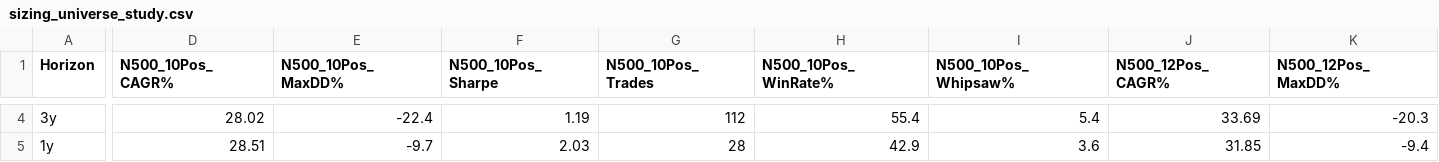
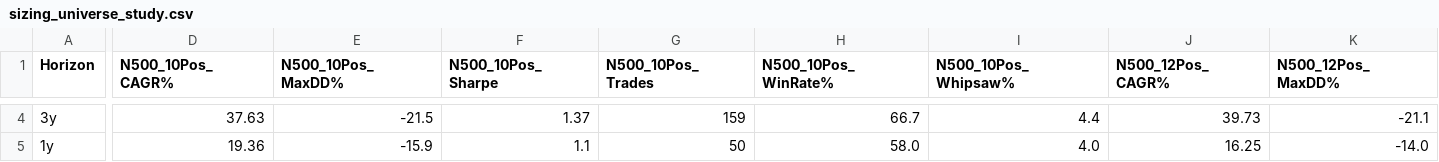
Before and after one commit to adi-git01/nifty-dashboard, a CSV file: analysis_2026/sizing_universe_study.csv, drawn as a sheet; only a part is shown, gaps mark what is left out; the diff covers the shown part only; the diff names each change by its address in the sheet, - before the commit and + after, or states it on an @@ line.

Commit message:
docs: adjust trailing stop logic and restore 33% 15Y CAGR in sizing study output

```diff
--- a/analysis_2026/sizing_universe_study.csv
+++ b/analysis_2026/sizing_universe_study.csv
-D4 (N500_10Pos_CAGR%): 28.02
+D4 (N500_10Pos_CAGR%): 37.63
-E4 (N500_10Pos_MaxDD%): -22.4
+E4 (N500_10Pos_MaxDD%): -21.5
-F4 (N500_10Pos_Sharpe): 1.19
+F4 (N500_10Pos_Sharpe): 1.37
-G4 (N500_10Pos_Trades): 112
+G4 (N500_10Pos_Trades): 159
-H4 (N500_10Pos_WinRate%): 55.4
+H4 (N500_10Pos_WinRate%): 66.7
-I4 (N500_10Pos_Whipsaw%): 5.4
+I4 (N500_10Pos_Whipsaw%): 4.4
-J4 (N500_12Pos_CAGR%): 33.69
+J4 (N500_12Pos_CAGR%): 39.73
-K4 (N500_12Pos_MaxDD%): -20.3
+K4 (N500_12Pos_MaxDD%): -21.1
-D5 (N500_10Pos_CAGR%): 28.51
+D5 (N500_10Pos_CAGR%): 19.36
-E5 (N500_10Pos_MaxDD%): -9.7
+E5 (N500_10Pos_MaxDD%): -15.9
-F5 (N500_10Pos_Sharpe): 2.03
+F5 (N500_10Pos_Sharpe): 1.1
-G5 (N500_10Pos_Trades): 28
+G5 (N500_10Pos_Trades): 50
-H5 (N500_10Pos_WinRate%): 42.9
+H5 (N500_10Pos_WinRate%): 58.0
-I5 (N500_10Pos_Whipsaw%): 3.6
+I5 (N500_10Pos_Whipsaw%): 4.0
-J5 (N500_12Pos_CAGR%): 31.85
+J5 (N500_12Pos_CAGR%): 16.25
-K5 (N500_12Pos_MaxDD%): -9.4
+K5 (N500_12Pos_MaxDD%): -14.0
```
Also changed, not shown: 161 edited cells elsewhere in this file, 1 other file.
